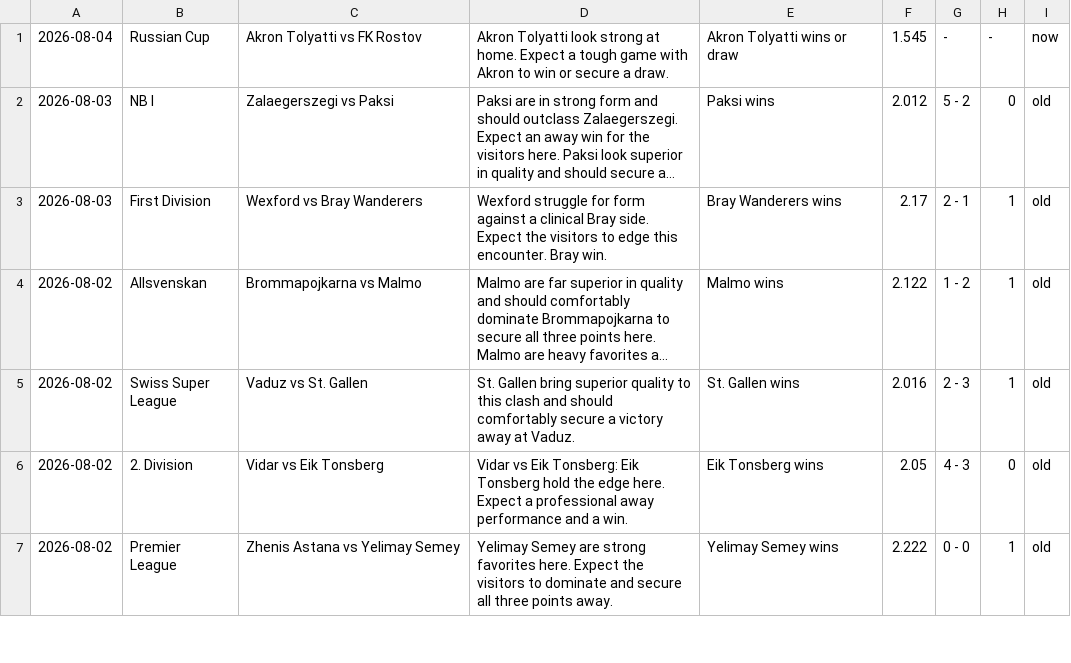
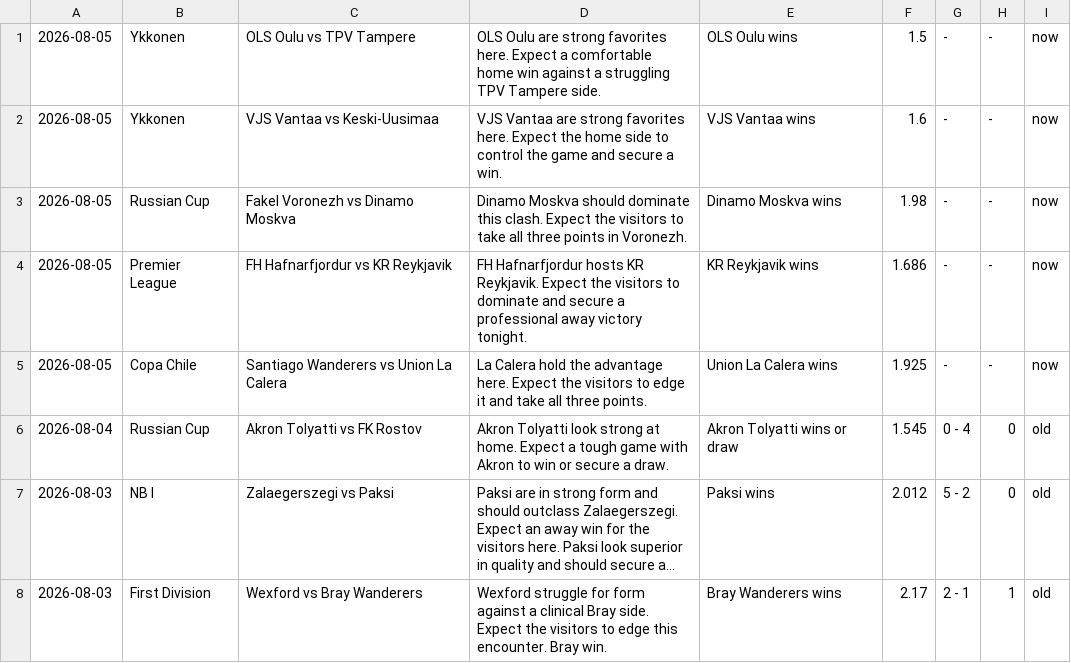
Before and after one commit to htetmyet/footytips, a CSV file: pre_fix.csv, drawn as a sheet; only a part is shown; the shorter side is filled out with more unchanged rows; long unchanged cells end in …; addresses are those after the commit; the diff names each change by its address in the sheet, - before the commit and + after, or states it on an @@ line.

```diff
--- a/pre_fix.csv
+++ b/pre_fix.csv
+row 1: 2026-08-05 | Ykkonen | OLS Oulu vs TPV Tampere | OLS Oulu are strong favorites here. Expect a comfortable home win against a struggling TPV Tampere side. | OLS Oulu wins | 1.5 | - | - | now
+row 2: 2026-08-05 | Ykkonen | VJS Vantaa vs Keski-Uusimaa | VJS Vantaa are strong favorites here. Expect the home side to control the game and secure a win. | VJS Vantaa wins | 1.6 | - | - | now
+row 3: 2026-08-05 | Russian Cup | Fakel Voronezh vs Dinamo Moskva | Dinamo Moskva should dominate this clash. Expect the visitors to take all three points in Voronezh. | Dinamo Moskva wins | 1.98 | - | - | now
+row 4: 2026-08-05 | Premier League | FH Hafnarfjordur vs KR Reykjavik | FH Hafnarfjordur hosts KR Reykjavik. Expect the visitors to dominate and secure a professional away victory tonight. | KR Reykjavik wins | 1.686 | - | - | now
+row 5: 2026-08-05 | Copa Chile | Santiago Wanderers vs Union La Calera | La Calera hold the advantage here. Expect the visitors to edge it and take all three points. | Union La Calera wins | 1.925 | - | - | now
-G6: -
+G6: 0 - 4
-H6: -
+H6: 0
-I6: now
+I6: old
```
Also changed, not shown: free_fix.csv.
